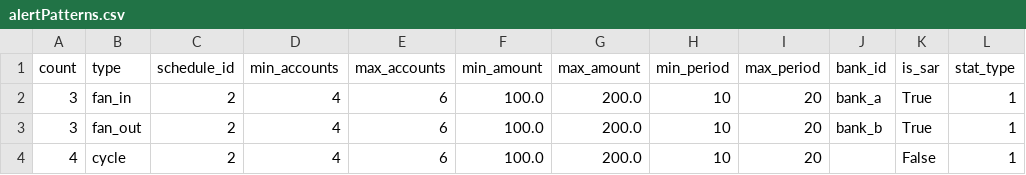
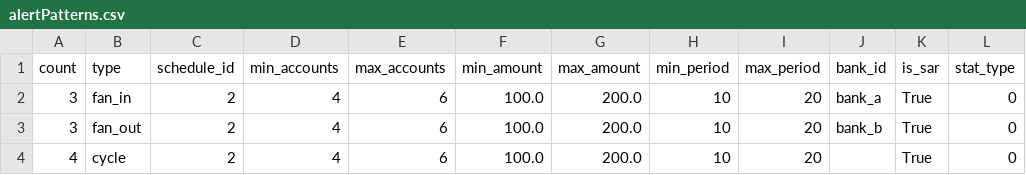
Before and after one commit to zzisaacson/AMLSim, a CSV file: paramFiles/alertPatterns.csv, drawn as a sheet.

Commit message:
countries, joining accts & bank format schema

```diff
--- a/paramFiles/alertPatterns.csv
+++ b/paramFiles/alertPatterns.csv
@@ -1,4 +1,4 @@
 count,type,schedule_id,min_accounts,max_accounts,min_amount,max_amount,min_period,max_period,bank_id,is_sar,stat_type
-3,fan_in,2,4,6,100.0,200.0,10,20,bank_a,True,1
-3,fan_out,2,4,6,100.0,200.0,10,20,bank_b,True,1
-4,cycle,2,4,6,100.0,200.0,10,20,,False,1
+3,fan_in,2,4,6,100.0,200.0,10,20,bank_a,True,0
+3,fan_out,2,4,6,100.0,200.0,10,20,bank_b,True,0
+4,cycle,2,4,6,100.0,200.0,10,20,,True,0
```
Also changed, not shown: 12 other files.
